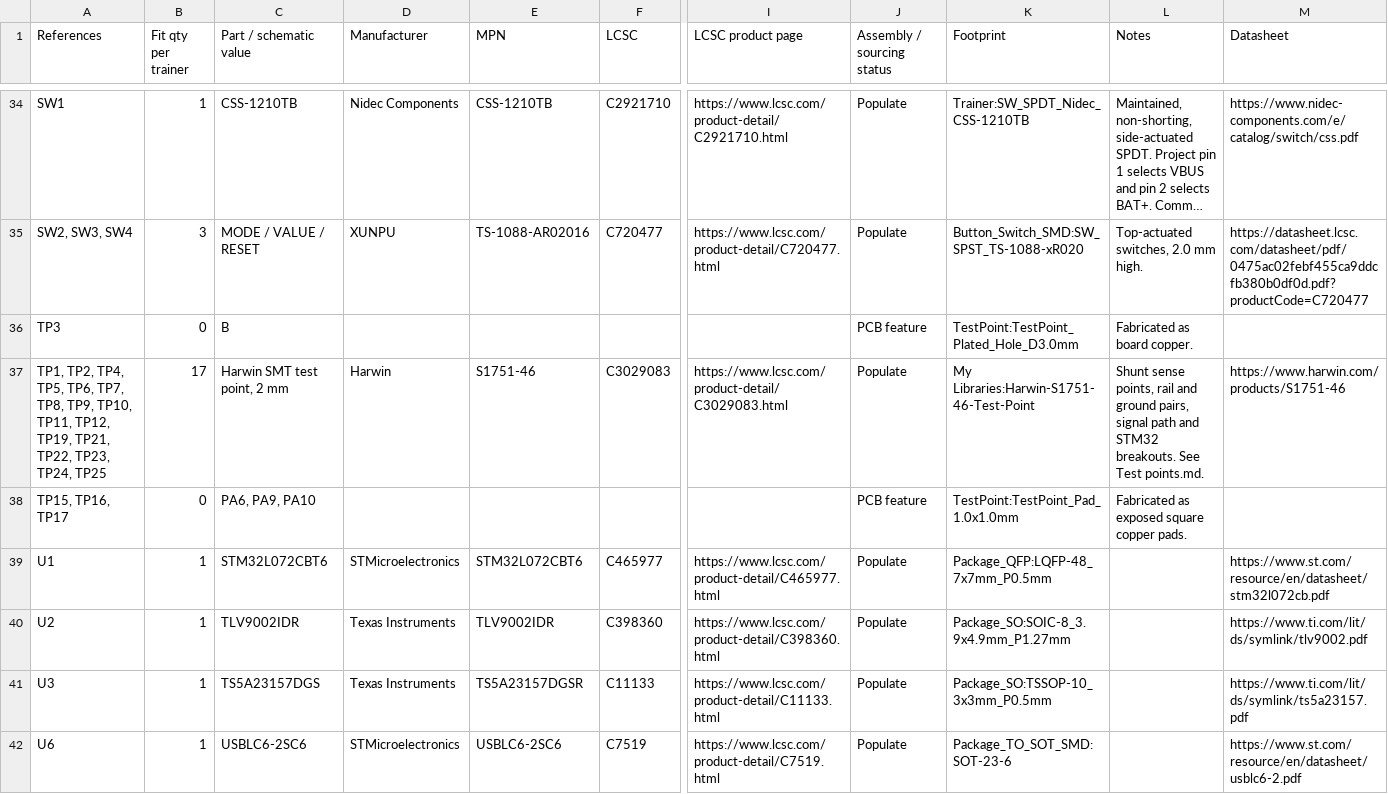
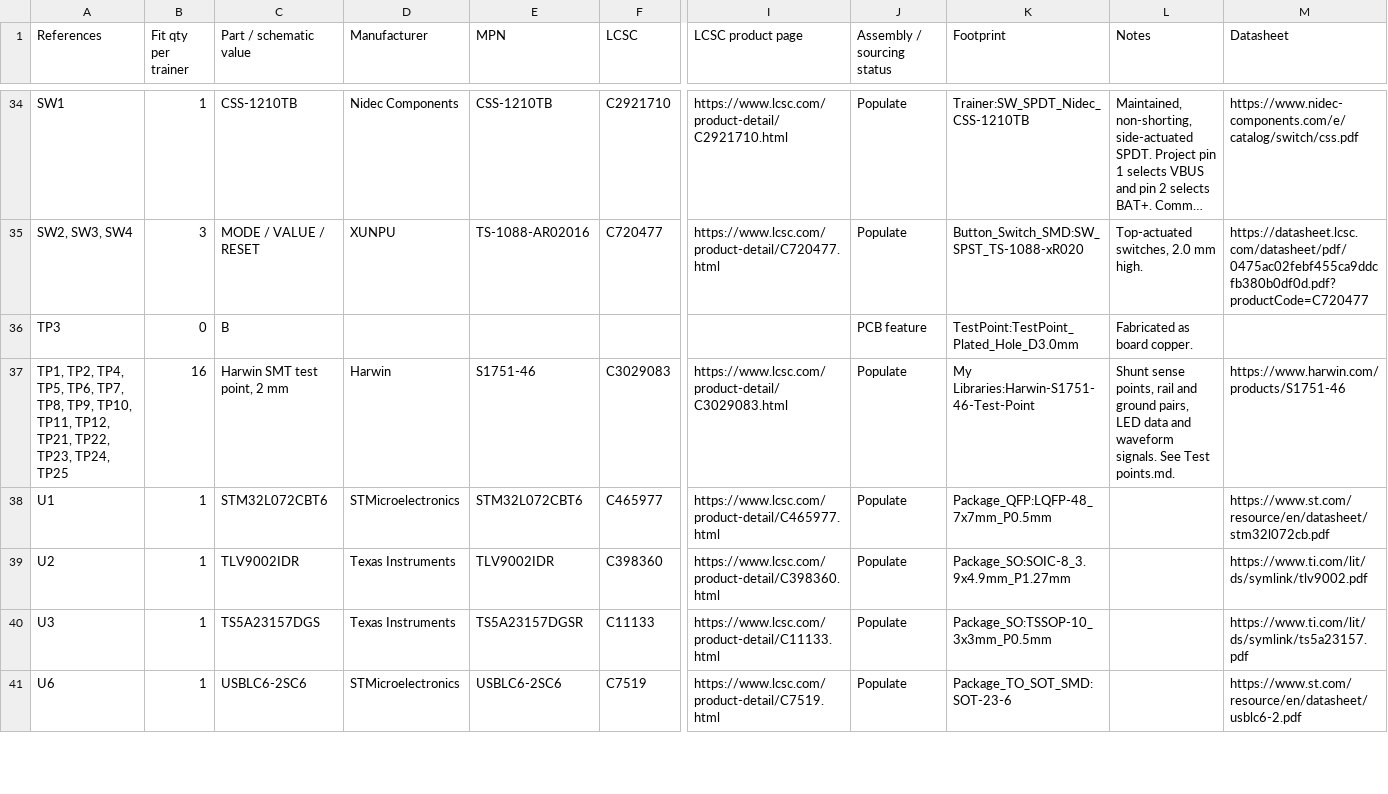
Before and after one commit to baldengineer/Waveform-Workout, a CSV file: kicad/LCSC BOM.csv, drawn as a sheet; only a part is shown, gaps mark what is left out; long unchanged cells end in …; rows hold the shown columns only; the diff names each change by its address in the sheet, - before the commit and + after, or states it on an @@ line.

Commit message:
Move Channel A to TIM21 and restore SPI2 LED data

```diff
--- a/kicad/LCSC BOM.csv
+++ b/kicad/LCSC BOM.csv
-A37 (References): …TP11, TP12, TP19, TP21, TP22,…
+A37 (References): …TP11, TP12, TP21, TP22,…
-B37 (Fit qty per trainer): 17
+B37 (Fit qty per trainer): 16
-L37 (Notes): …ground pairs, signal path and STM32 breakouts. See Test…
+L37 (Notes): …ground pairs, LED data and waveform signals. See Test…
-row 38: TP15, TP16, TP17 | 0 | PA6, PA9, PA10 |  |  |  |  | PCB feature | TestPoint:TestPoint_Pad_1.0x1.0mm | Fabricated as exposed square copper pads.
```
Also changed, not shown: 2 other files.
